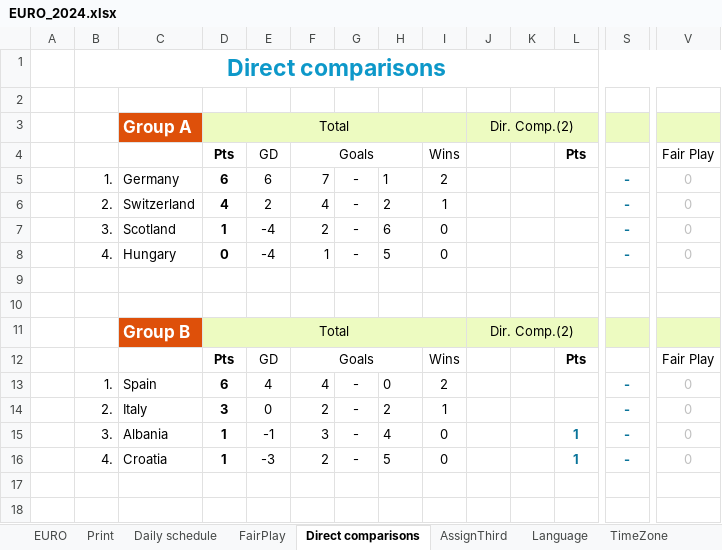
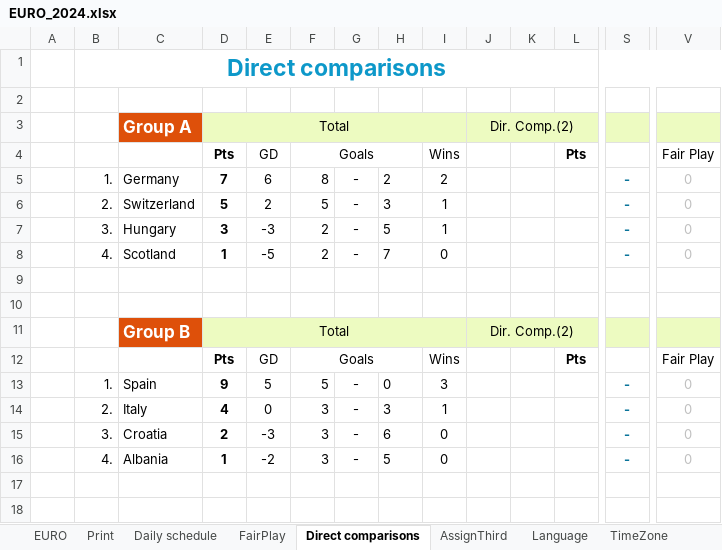
Before and after one commit to itayassor236/EuroCopa_24, an Excel workbook: backend/excels/EURO_2024.xlsx, sheet Direct comparisons, drawn as a sheet; only a part is shown, gaps mark what is left out; values as stored, in another font and other column widths than the file's, no borders; conditional formats not drawn; removed rows and columns are numbered as before the commit, all else as after; rows hold the shown columns only; the diff names each change by its address in the sheet, - before the commit and + after, or states it on an @@ line.

```diff
--- a/backend/excels/EURO_2024.xlsx (sheet Direct comparisons)
+++ b/backend/excels/EURO_2024.xlsx (sheet Direct comparisons)
-D5: 6
+D5: 7
-F5: 7
+F5: 8
-H5: 1
+H5: 2
-D6: 4
+D6: 5
-F6: 4
+F6: 5
-H6: 2
+H6: 3
+row 7:  | 3. | Hungary | 3 | -3 | 2 | - | 5 | 1 |  |  |  | - | 0
-B8: 3.
+B8: 4.
-E8: -4
+E8: -5
-H8: 6
+H8: 7
-row 8:  | 4. | Hungary | 0 | -4 | 1 | - | 5 | 0 |  |  |  | - | 0
-D13: 6
+D13: 9
-E13: 4
+E13: 5
-F13: 4
+F13: 5
-I13: 2
+I13: 3
-D14: 3
+D14: 4
-F14: 2
+F14: 3
-H14: 2
+H14: 3
-C15: Albania
+C15: Croatia
-D15: 1
+D15: 2
-E15: -1
+E15: -3
-H15: 4
+H15: 6
-L15:L16: 1
+L15:L16: (empty)
-C16: Croatia
+C16: Albania
-E16: -3
+E16: -2
-F16: 2
+F16: 3
```
Also changed, not shown: sheet Print, sheet EURO, sheet Daily schedule, formulas that keep their value, backend/excels/COPA_AMERICA_2024.xlsx, backend/excels/euro2024_players.xlsx, 1 other file.
